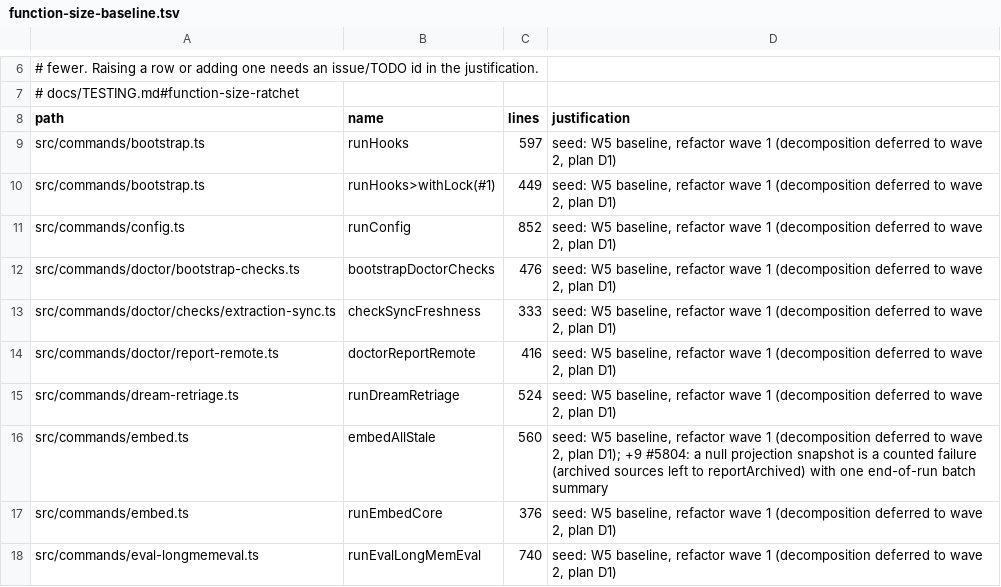
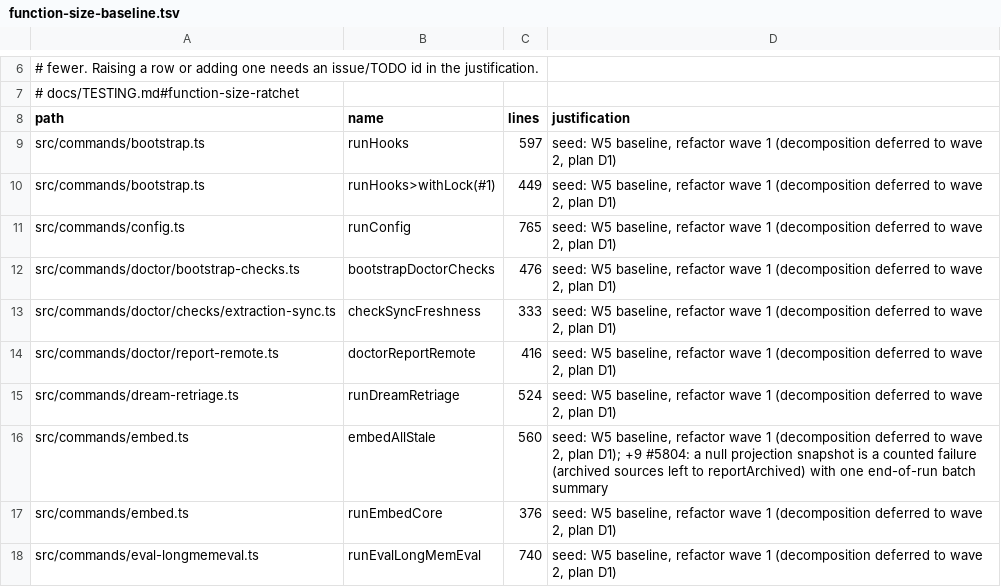
Before and after one commit to ActVox/gbrain, a TSV file: scripts/function-size-baseline.tsv, drawn as a sheet; only a part is shown, gaps mark what is left out.

```diff
--- a/scripts/function-size-baseline.tsv
+++ b/scripts/function-size-baseline.tsv
@@ -10,3 +10,3 @@ src/commands/bootstrap.ts	runHooks	597	seed: W5 baseline, refactor wave 1 (decom
 src/commands/bootstrap.ts	runHooks>withLock(#1)	449	seed: W5 baseline, refactor wave 1 (decomposition deferred to wave 2, plan D1)
-src/commands/config.ts	runConfig	852	seed: W5 baseline, refactor wave 1 (decomposition deferred to wave 2, plan D1)
+src/commands/config.ts	runConfig	765	seed: W5 baseline, refactor wave 1 (decomposition deferred to wave 2, plan D1)
 src/commands/doctor/bootstrap-checks.ts	bootstrapDoctorChecks	476	seed: W5 baseline, refactor wave 1 (decomposition deferred to wave 2, plan D1)
```
Also changed, not shown: 11 other files.
